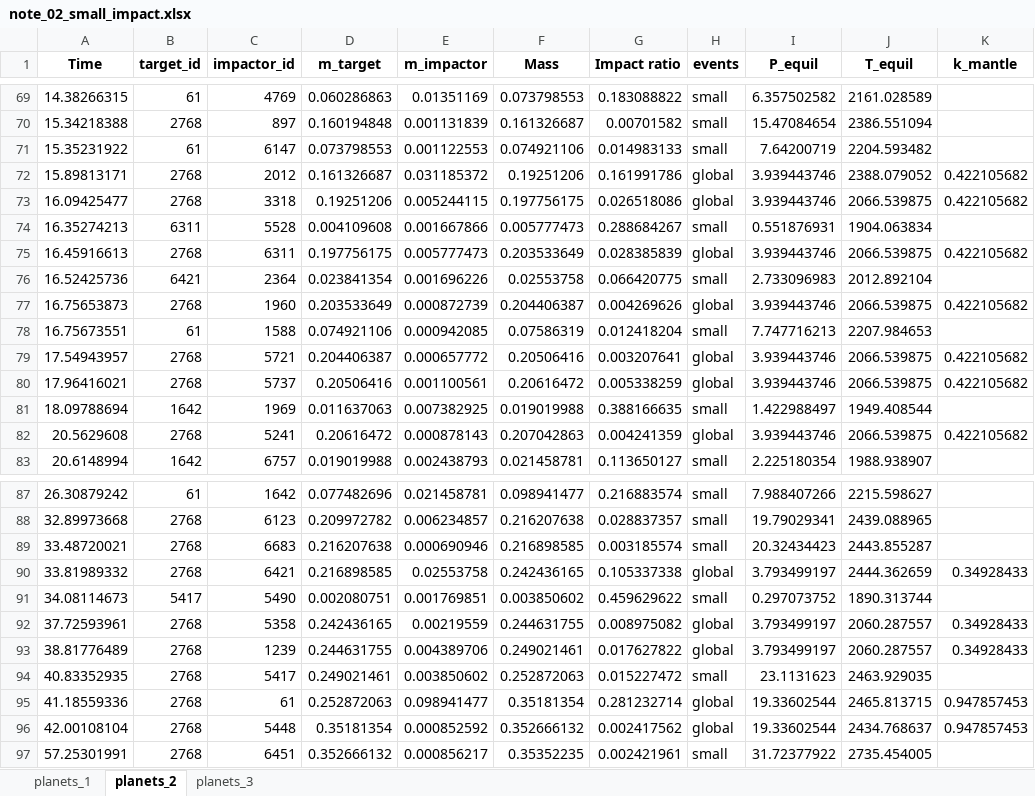
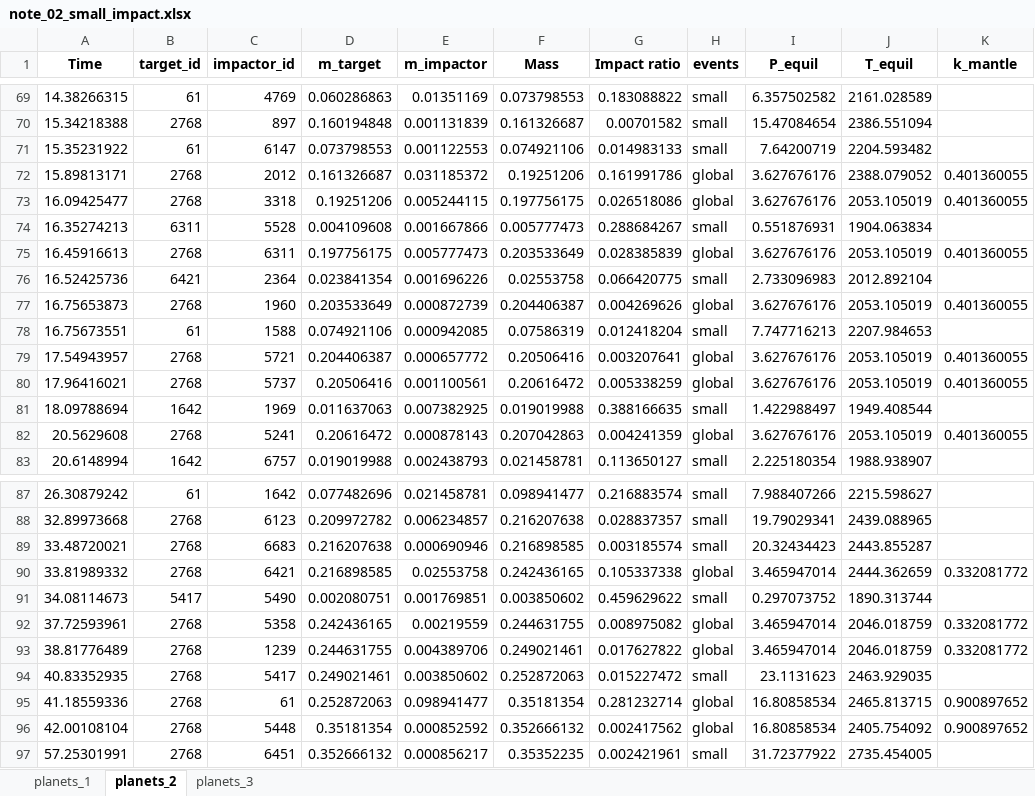
Before and after one commit to kong996/AccreDiff, an Excel workbook: examples/Impact/Tables/note_02_small_impact.xlsx, sheet planets_2, drawn as a sheet; only a part is shown, gaps mark what is left out; values as stored, in another font and other column widths than the file's, no borders; the diff names each change by its address in the sheet, - before the commit and + after, or states it on an @@ line.

Commit message:
modified:   examples/Accrection/A_Embryos_Composition.ipynb 	modified:   examples/Accrection/Tables/note_02_early_composition.csv 	modified:   examples/Cosmochemistry/Tables/A1_IW35IW15_composition.csv 	modified:   examples/Impact/Tables/note_02_giant_impact.xlsx 	modified:   examples/Impact/Tables/note_02_small_impact.xlsx 	modified:   examples/quickstart/03_Embryo_bulk_composition.ipynb 	modified:   src/accrediff/__init__.py 	modified:   src/accrediff/chemistry.py 	modified:   src/accrediff/differentiation.py 	modified:   src/accrediff/gas_migration.py 	modified:   src/accrediff/plotting.py

```diff
--- a/examples/Impact/Tables/note_02_small_impact.xlsx (sheet planets_2)
+++ b/examples/Impact/Tables/note_02_small_impact.xlsx (sheet planets_2)
-I72:I73 (P_equil): 3.939443746
+I72:I73 (P_equil): 3.627676176
-K72:K73 (k_mantle): 0.422105682
+K72:K73 (k_mantle): 0.401360055
-J73 (T_equil): 2066.539875
+J73 (T_equil): 2053.105019
-I75 (P_equil): 3.939443746
+I75 (P_equil): 3.627676176
-J75 (T_equil): 2066.539875
+J75 (T_equil): 2053.105019
-K75 (k_mantle): 0.422105682
+K75 (k_mantle): 0.401360055
-I77 (P_equil): 3.939443746
+I77 (P_equil): 3.627676176
-J77 (T_equil): 2066.539875
+J77 (T_equil): 2053.105019
-K77 (k_mantle): 0.422105682
+K77 (k_mantle): 0.401360055
-I79:I80 (P_equil): 3.939443746
+I79:I80 (P_equil): 3.627676176
-J79:J80 (T_equil): 2066.539875
+J79:J80 (T_equil): 2053.105019
-K79:K80 (k_mantle): 0.422105682
+K79:K80 (k_mantle): 0.401360055
-I82 (P_equil): 3.939443746
+I82 (P_equil): 3.627676176
-J82 (T_equil): 2066.539875
+J82 (T_equil): 2053.105019
-K82 (k_mantle): 0.422105682
+K82 (k_mantle): 0.401360055
-I90 (P_equil): 3.793499197
+I90 (P_equil): 3.465947014
-K90 (k_mantle): 0.34928433
+K90 (k_mantle): 0.332081772
-I92:I93 (P_equil): 3.793499197
+I92:I93 (P_equil): 3.465947014
-J92:J93 (T_equil): 2060.287557
+J92:J93 (T_equil): 2046.018759
-K92:K93 (k_mantle): 0.34928433
+K92:K93 (k_mantle): 0.332081772
-I95:I96 (P_equil): 19.33602544
+I95:I96 (P_equil): 16.80858534
-K95:K96 (k_mantle): 0.947857453
+K95:K96 (k_mantle): 0.900897652
-J96 (T_equil): 2434.768637
+J96 (T_equil): 2405.754092
```
Also changed, not shown: sheet planets_1, examples/Impact/Tables/note_02_giant_impact.xlsx, 9 other files.
